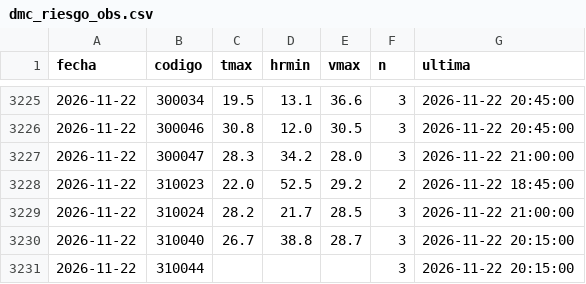
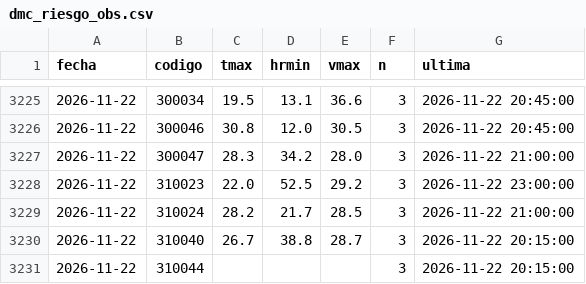
Before and after one commit to PanchoDigevo/earth2-chile-verificacion, a CSV file: estaciones/datos/dmc_riesgo_obs.csv, drawn as a sheet; only a part is shown, gaps mark what is left out.

```diff
--- a/estaciones/datos/dmc_riesgo_obs.csv
+++ b/estaciones/datos/dmc_riesgo_obs.csv
@@ -3227,3 +3227,3 @@ fecha,codigo,tmax,hrmin,vmax,n,ultima
 2026-11-22,300047,28.3,34.2,28.0,3,2026-11-22 21:00:00
-2026-11-22,310023,22.0,52.5,29.2,2,2026-11-22 18:45:00
+2026-11-22,310023,22.0,52.5,29.2,3,2026-11-22 23:00:00
 2026-11-22,310024,28.2,21.7,28.5,3,2026-11-22 21:00:00
```
Also changed, not shown: estaciones/datos/dmc_diario.csv, estaciones/datos/dmc_pron/cordillera.csv, 8 other files.
